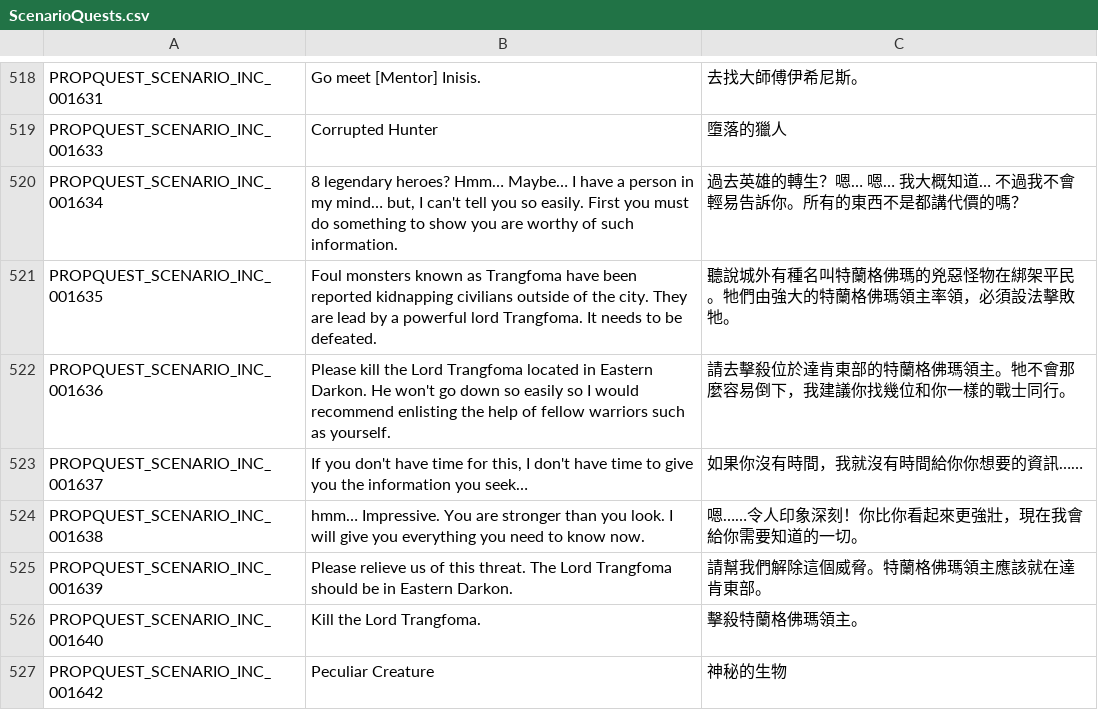
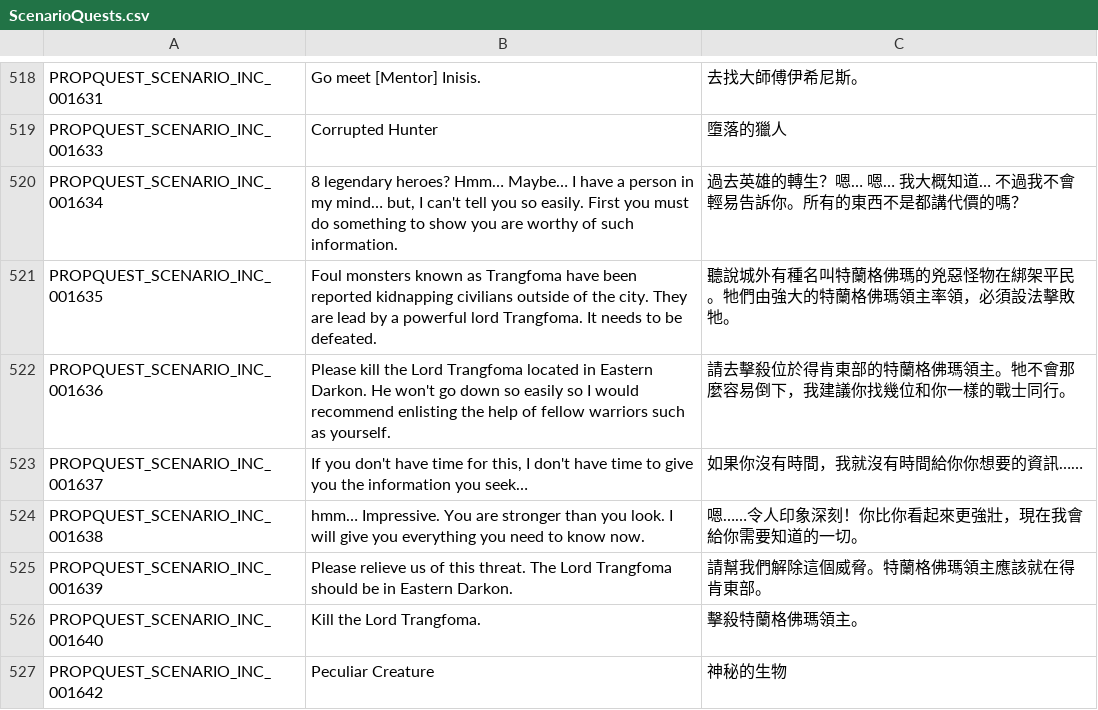
Before and after one commit to Gala-Lab/Flyff-Universe-Translations, a CSV file: Traditional_Chinese/ScenarioQuests.csv, drawn as a sheet; only a part is shown, gaps mark what is left out; the diff covers the shown part only.

```diff
--- a/Traditional_Chinese/ScenarioQuests.csv
+++ b/Traditional_Chinese/ScenarioQuests.csv
@@ -521,6 +521,6 @@ PROPQUEST_SCENARIO_INC_001634,"8 legendary heroes? Hmm… Maybe… I have a pers
 PROPQUEST_SCENARIO_INC_001635,Foul monsters known as Trangfoma have been reported kidnapping civilians outside of the city. They are lead by a powerful lord Trangfoma. It needs to be defeated.,聽說城外有種名叫特蘭格佛瑪的兇惡怪物在綁架平民。牠們由強大的特蘭格佛瑪領主率領，必須設法擊敗牠。
-PROPQUEST_SCENARIO_INC_001636,Please kill the Lord Trangfoma located in Eastern Darkon. He won't go down so easily so I would recommend enlisting the help of fellow warriors such as yourself.,請去擊殺位於達肯東部的特蘭格佛瑪領主。牠不會那麼容易倒下，我建議你找幾位和你一樣的戰士同行。
+PROPQUEST_SCENARIO_INC_001636,Please kill the Lord Trangfoma located in Eastern Darkon. He won't go down so easily so I would recommend enlisting the help of fellow warriors such as yourself.,請去擊殺位於得肯東部的特蘭格佛瑪領主。牠不會那麼容易倒下，我建議你找幾位和你一樣的戰士同行。
 PROPQUEST_SCENARIO_INC_001637,"If you don't have time for this, I don't have time to give you the information you seek…",如果你沒有時間，我就沒有時間給你你想要的資訊……
 PROPQUEST_SCENARIO_INC_001638,hmm… Impressive. You are stronger than you look. I will give you everything you need to know now.,嗯……令人印象深刻！你比你看起來更強壯，現在我會給你需要知道的一切。
-PROPQUEST_SCENARIO_INC_001639,Please relieve us of this threat. The Lord Trangfoma should be in Eastern Darkon.,請幫我們解除這個威脅。特蘭格佛瑪領主應該就在達肯東部。
+PROPQUEST_SCENARIO_INC_001639,Please relieve us of this threat. The Lord Trangfoma should be in Eastern Darkon.,請幫我們解除這個威脅。特蘭格佛瑪領主應該就在得肯東部。
 PROPQUEST_SCENARIO_INC_001640,Kill the Lord Trangfoma.,擊殺特蘭格佛瑪領主。
```
Also changed, not shown: 27 edited cells elsewhere in this file, Traditional_Chinese/Dialogs.csv, Traditional_Chinese/QuestDestinations.csv, 6 other files.
